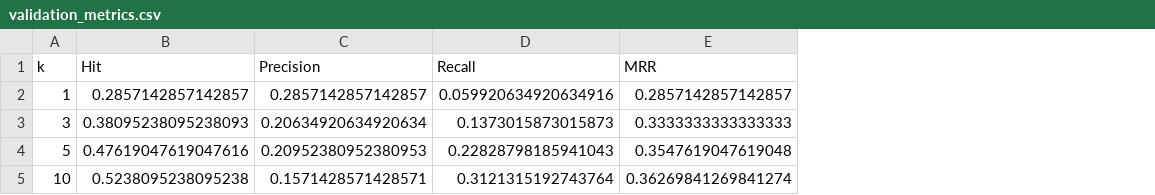
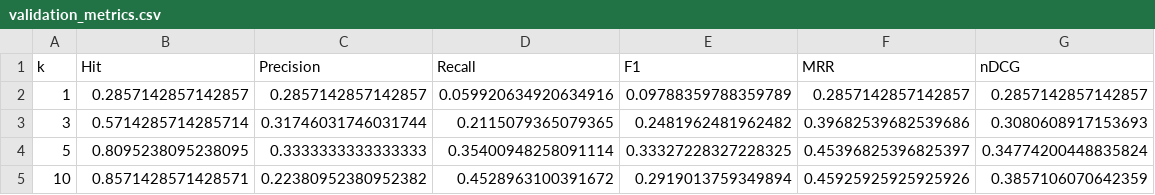
Before and after one commit to anjaanjaa10/Student-Question-Answering-from-Course-Materials, a CSV file: data/retrieval/tfidf/validation_metrics.csv, drawn as a sheet; addresses are those after the commit; the diff names each change by its address in the sheet, - before the commit and + after, or states it on an @@ line.

Commit message:
Uniform TF-IDF retrieval for evaluation and rerun for new chunks

```diff
--- a/data/retrieval/tfidf/validation_metrics.csv
+++ b/data/retrieval/tfidf/validation_metrics.csv
+column E (F1), rows 2-5: 0.09788359788359789 | 0.2481962481962482 | 0.33327228327228325 | 0.2919013759349894
+column G (nDCG), rows 2-5: 0.2857142857142857 | 0.3080608917153693 | 0.34774200448835824 | 0.3857106070642359
-B3 (Hit): 0.38095238095238093
+B3 (Hit): 0.5714285714285714
-C3 (Precision): 0.20634920634920634
+C3 (Precision): 0.31746031746031744
-D3 (Recall): 0.1373015873015873
+D3 (Recall): 0.2115079365079365
-F3 (MRR): 0.3333333333333333
+F3 (MRR): 0.39682539682539686
-B4 (Hit): 0.47619047619047616
+B4 (Hit): 0.8095238095238095
-C4 (Precision): 0.20952380952380953
+C4 (Precision): 0.3333333333333333
-D4 (Recall): 0.22828798185941043
+D4 (Recall): 0.35400948258091114
-F4 (MRR): 0.3547619047619048
+F4 (MRR): 0.45396825396825397
-B5 (Hit): 0.5238095238095238
+B5 (Hit): 0.8571428571428571
-C5 (Precision): 0.1571428571428571
+C5 (Precision): 0.22380952380952382
-D5 (Recall): 0.3121315192743764
+D5 (Recall): 0.4528963100391672
-F5 (MRR): 0.36269841269841274
+F5 (MRR): 0.45925925925925926
```
Also changed, not shown: 9 other files.
